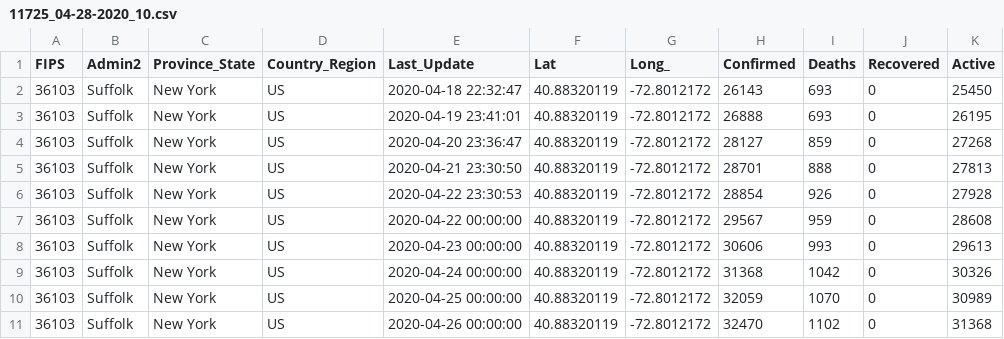
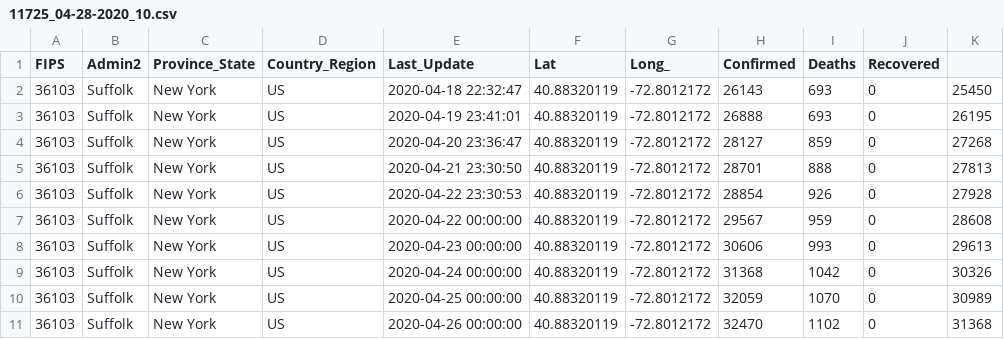
Before and after one commit to jakenieto/COVID19-data-zipCode, a CSV file: data/11725_04-28-2020_10.csv, drawn as a sheet.

```diff
--- a/data/11725_04-28-2020_10.csv
+++ b/data/11725_04-28-2020_10.csv
@@ -1,2 +1,2 @@
-FIPS,Admin2,Province_State,Country_Region,Last_Update,Lat,Long_,Confirmed,Deaths,Recovered,Active,
+FIPS,Admin2,Province_State,Country_Region,Last_Update,Lat,Long_,Confirmed,Deaths,Recovered,
 36103,Suffolk,New York,US,2020-04-18 22:32:47,40.88320119,-72.8012172,26143,693,0,25450,
```
Also changed, not shown: data/02912_04-28-2020_50.csv, 1 other file.
